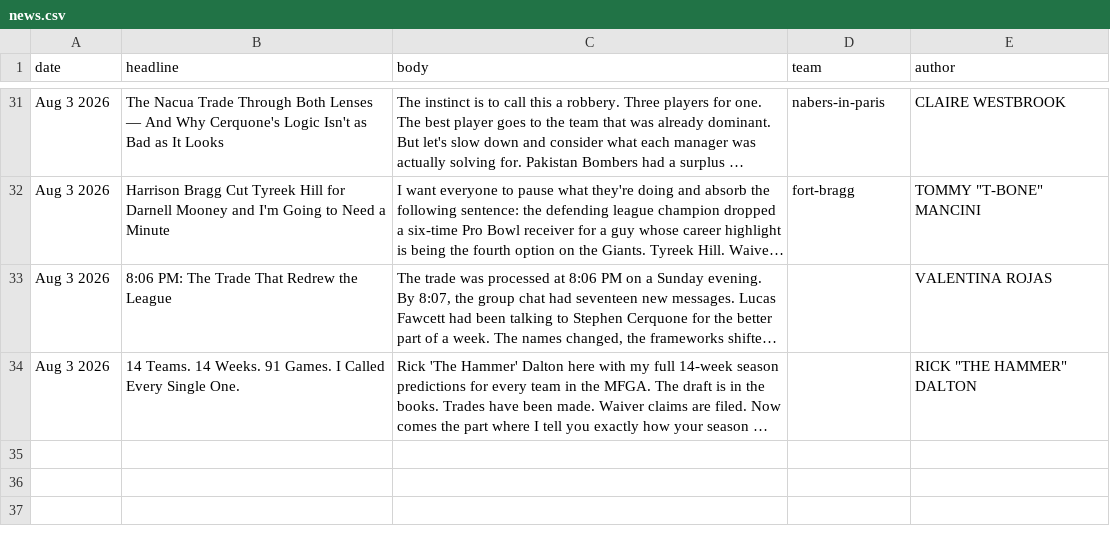
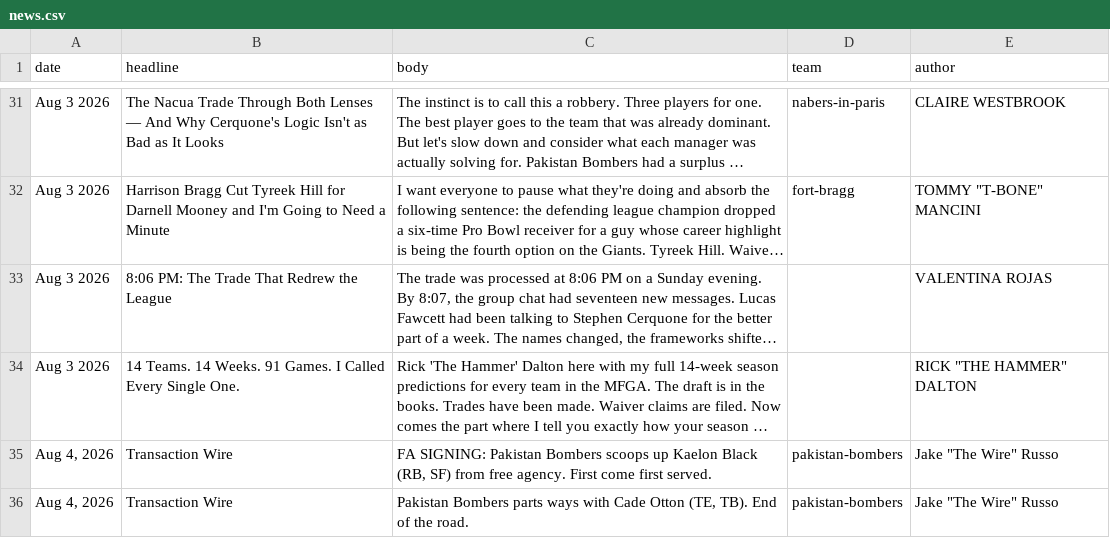
Before and after one commit to Scav-game/MakeFantasyGreatAgain, a CSV file: data/news.csv, drawn as a sheet; only a part is shown, gaps mark what is left out; long unchanged cells end in …; the diff names each change by its address in the sheet, - before the commit and + after, or states it on an @@ line.

```diff
--- a/data/news.csv
+++ b/data/news.csv
+row 35: Aug 4, 2026 | Transaction Wire | FA SIGNING: Pakistan Bombers scoops up Kaelon Black (RB, SF) from free agency. First come first served. | pakistan-bombers | Jake "The Wire" Russo
+row 36: Aug 4, 2026 | Transaction Wire | Pakistan Bombers parts ways with Cade Otton (TE, TB). End of the road. | pakistan-bombers | Jake "The Wire" Russo
```
Also changed, not shown: data/rosters.csv, 2 other files.
